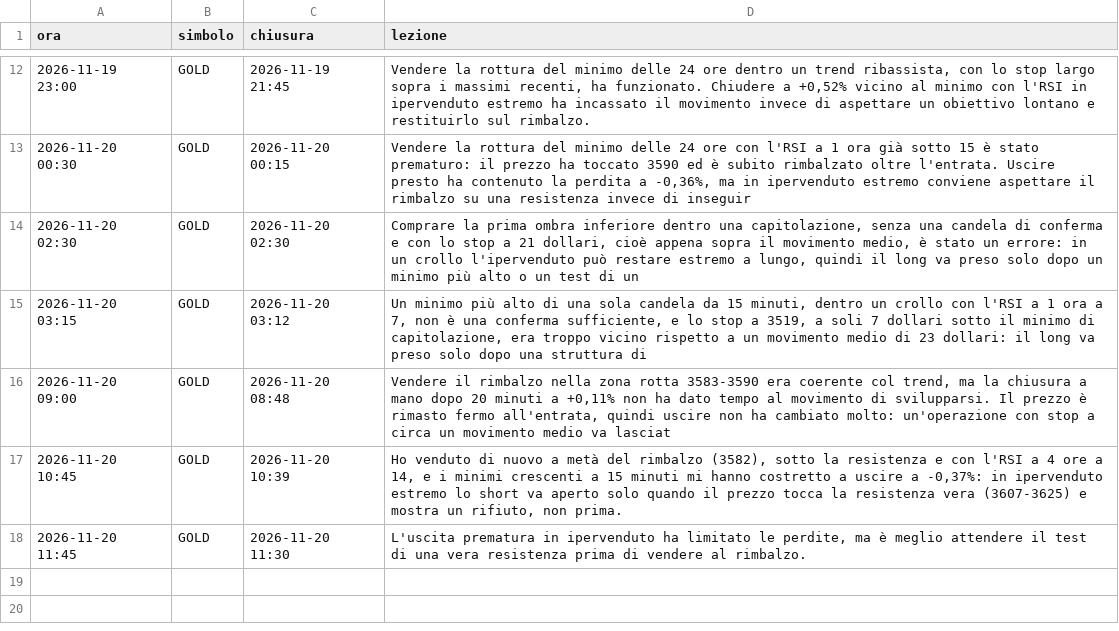
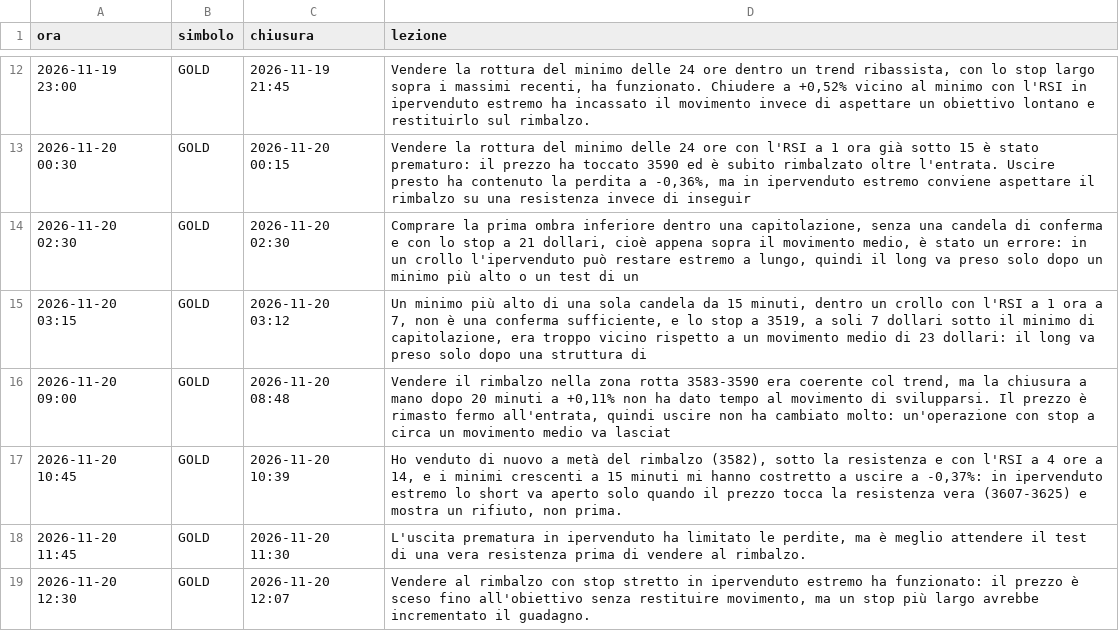
Before and after one commit to elfacvndo/timestral-bot, a CSV file: logs/oro_lezioni.csv, drawn as a sheet; only a part is shown, gaps mark what is left out.

```diff
--- a/logs/oro_lezioni.csv
+++ b/logs/oro_lezioni.csv
@@ -18 +18,2 @@ ora,simbolo,chiusura,lezione
 2026-11-20 11:45,GOLD,2026-11-20 11:30,"L'uscita prematura in ipervenduto ha limitato le perdite, ma è meglio attendere il test di una vera resistenza prima di vendere al rimbalzo."
+2026-11-20 12:30,GOLD,2026-11-20 12:07,"Vendere al rimbalzo con stop stretto in ipervenduto estremo ha funzionato: il prezzo è sceso fino all'obiettivo senza restituire movimento, ma un stop più largo avrebbe incrementato il guadagno."
```
Also changed, not shown: logs/oro_decisioni.csv, 1 other file.
